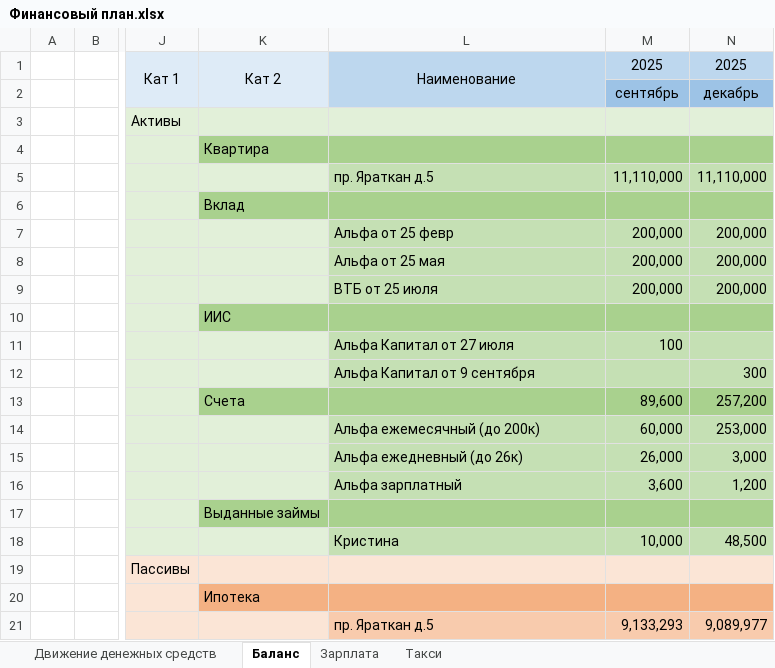
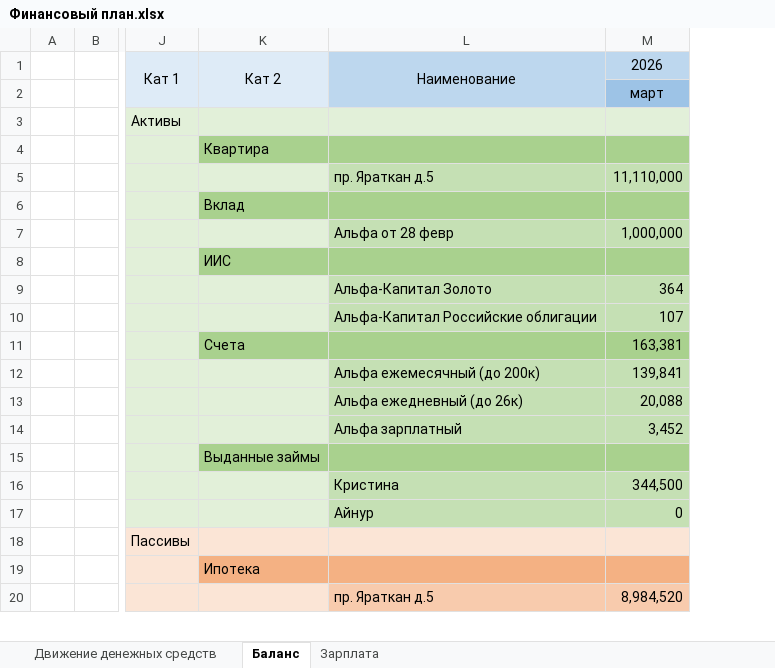
Before and after one commit to Makuut/PersonalFinancialDocs, an Excel workbook: Финансовый план.xlsx, sheet Баланс, drawn as a sheet; only a part is shown, gaps mark what is left out; values as stored, in another font and other column widths than the file's, no borders; removed rows and columns are numbered as before the commit, all else as after; rows hold the shown columns only; the diff names each change by its address in the sheet, - before the commit and + after, or states it on an @@ line.

```diff
--- a/Финансовый план.xlsx (sheet Баланс)
+++ b/Финансовый план.xlsx (sheet Баланс)
-sheet tab: Такси
-column M, rows 1-7: 2025 | сентябрь |  |  | 11,110,000 |  | 200,000; rows 11-21: 100 |  | 89,600 | 60,000 | 26,000 | 3,600 |  | 10,000 |  |  | 9,133,293
-column N, rows 1-7: 2025 | декабрь |  |  | 11,110,000 |  | 200,000; rows 12-21: 300 | 257,200 | 253,000 | 3,000 | 1,200 |  | 48,500 |  |  | 9,089,977
+column M, rows 1-16: 2026 | март |  |  | 11,110,000 |  | 1,000,000 |  | 364 | 107 | 163,381 | 139,841 | 20,088 | 3,452 |  | 344,500; row 20: 8,984,520
-L7: Альфа от 25 февр
+L7: Альфа от 28 февр
-row 8:  |  |  |  | Альфа от 25 мая | 200,000 | 200,000
-row 9:  |  |  |  | ВТБ от 25 июля | 200,000 | 200,000
-L9: Альфа Капитал от 27 июля
+L9: Альфа-Капитал Золото
-L10: Альфа Капитал от 9 сентября
+L10: Альфа-Капитал Российские облигации
+row 17:  |  |  |  | Айнур | 0
```
Also changed, not shown: sheet Движение денежных средств, formulas that keep their value.
